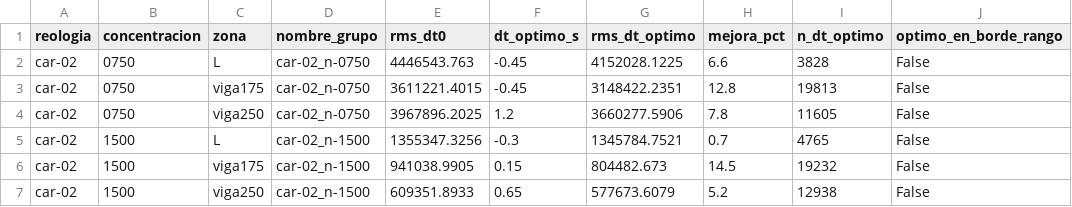
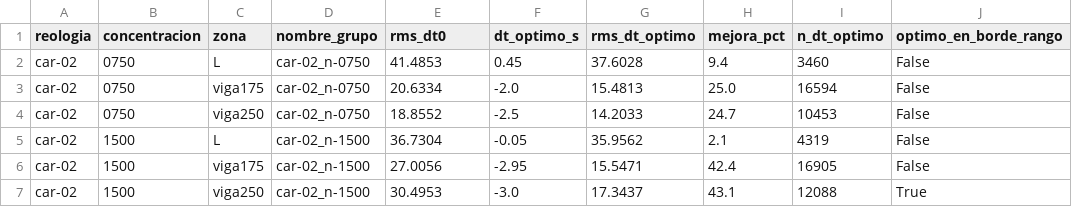
Before and after one commit to patricioamoreno/PIV_analisis_carbopol_fibers, a CSV file: calibracion_offset_piv_ptv.csv, drawn as a sheet; only a part is shown; the diff covers the shown part only.

```diff
--- a/calibracion_offset_piv_ptv.csv
+++ b/calibracion_offset_piv_ptv.csv
@@ -1,7 +1,7 @@
 reologia,concentracion,zona,nombre_grupo,rms_dt0,dt_optimo_s,rms_dt_optimo,mejora_pct,n_dt_optimo,optimo_en_borde_rango
-car-02,0750,L,car-02_n-0750,4446543.763,-0.45,4152028.1225,6.6,3828,False
-car-02,0750,viga175,car-02_n-0750,3611221.4015,-0.45,3148422.2351,12.8,19813,False
-car-02,0750,viga250,car-02_n-0750,3967896.2025,1.2,3660277.5906,7.8,11605,False
-car-02,1500,L,car-02_n-1500,1355347.3256,-0.3,1345784.7521,0.7,4765,False
-car-02,1500,viga175,car-02_n-1500,941038.9905,0.15,804482.673,14.5,19232,False
-car-02,1500,viga250,car-02_n-1500,609351.8933,0.65,577673.6079,5.2,12938,False
+car-02,0750,L,car-02_n-0750,41.4853,0.45,37.6028,9.4,3460,False
+car-02,0750,viga175,car-02_n-0750,20.6334,-2.0,15.4813,25.0,16594,False
+car-02,0750,viga250,car-02_n-0750,18.8552,-2.5,14.2033,24.7,10453,False
+car-02,1500,L,car-02_n-1500,36.7304,-0.05,35.9562,2.1,4319,False
+car-02,1500,viga175,car-02_n-1500,27.0056,-2.95,15.5471,42.4,16905,False
+car-02,1500,viga250,car-02_n-1500,30.4953,-3.0,17.3437,43.1,12088,True
```
Also changed, not shown: 64 edited cells elsewhere in this file, 2 other files.
